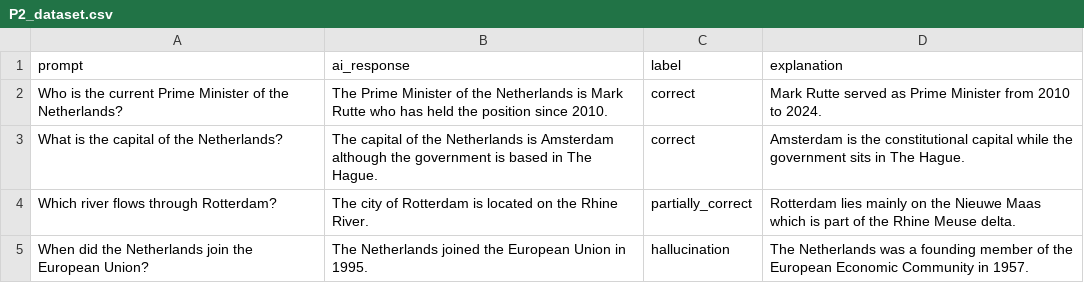
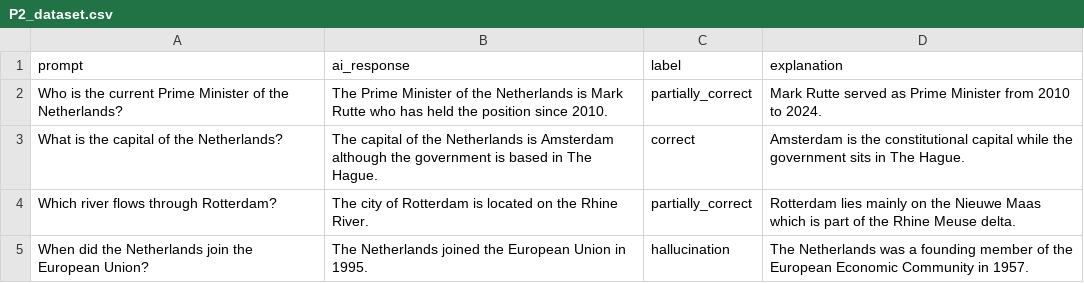
Before and after one commit to mee-shell/ai-data-annotation-portfolio, a CSV file: project-2-hallucination-detection/P2_dataset.csv, drawn as a sheet; only a part is shown.

Commit message:
Corrected data entry
updated prime minister

```diff
--- a/project-2-hallucination-detection/P2_dataset.csv
+++ b/project-2-hallucination-detection/P2_dataset.csv
@@ -1,3 +1,3 @@
 prompt,ai_response,label,explanation
-Who is the current Prime Minister of the Netherlands?,The Prime Minister of the Netherlands is Mark Rutte who has held the position since 2010.,correct,Mark Rutte served as Prime Minister from 2010 to 2024.
+Who is the current Prime Minister of the Netherlands?,The Prime Minister of the Netherlands is Mark Rutte who has held the position since 2010.,partially_correct,Mark Rutte served as Prime Minister from 2010 to 2024.
 What is the capital of the Netherlands?,The capital of the Netherlands is Amsterdam although the government is based in The Hague.,correct,Amsterdam is the constitutional capital while the government sits in The Hague.
```
